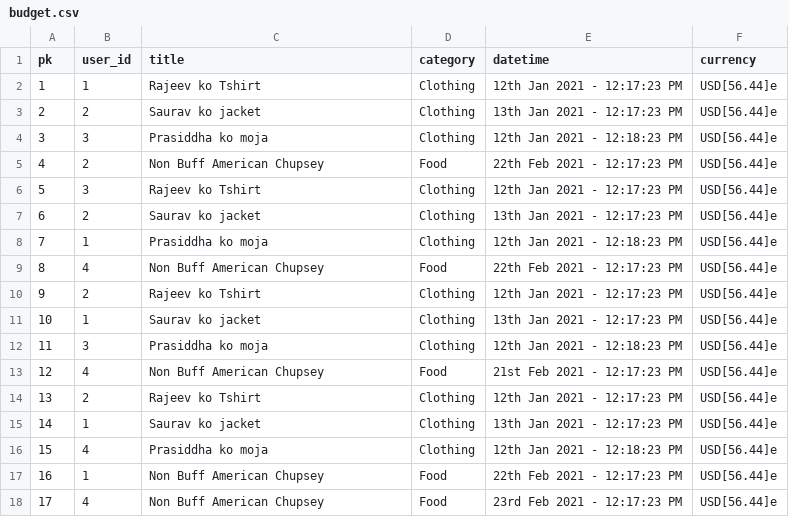
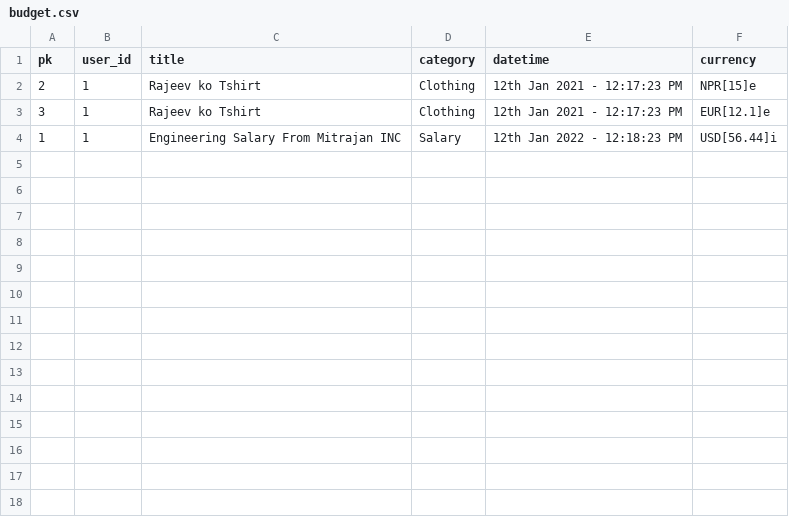
Before and after one commit to deskdemons/budgettracker, a CSV file: budget.csv, drawn as a sheet.

```diff
--- a/budget.csv
+++ b/budget.csv
@@ -1,18 +1,4 @@
 pk,user_id,title,category,datetime,currency
-1,1,Rajeev ko Tshirt,Clothing,12th Jan 2021 - 12:17:23 PM,USD[56.44]e
-2,2,Saurav ko jacket,Clothing,13th Jan 2021 - 12:17:23 PM,USD[56.44]e
-3,3,Prasiddha ko moja,Clothing,12th Jan 2021 - 12:18:23 PM,USD[56.44]e
-4,2,Non Buff American Chupsey,Food,22th Feb 2021 - 12:17:23 PM,USD[56.44]e
-5,3,Rajeev ko Tshirt,Clothing,12th Jan 2021 - 12:17:23 PM,USD[56.44]e
-6,2,Saurav ko jacket,Clothing,13th Jan 2021 - 12:17:23 PM,USD[56.44]e
-7,1,Prasiddha ko moja,Clothing,12th Jan 2021 - 12:18:23 PM,USD[56.44]e
-8,4,Non Buff American Chupsey,Food,22th Feb 2021 - 12:17:23 PM,USD[56.44]e
-9,2,Rajeev ko Tshirt,Clothing,12th Jan 2021 - 12:17:23 PM,USD[56.44]e
-10,1,Saurav ko jacket,Clothing,13th Jan 2021 - 12:17:23 PM,USD[56.44]e
-11,3,Prasiddha ko moja,Clothing,12th Jan 2021 - 12:18:23 PM,USD[56.44]e
-12,4,Non Buff American Chupsey,Food,21st Feb 2021 - 12:17:23 PM,USD[56.44]e
-13,2,Rajeev ko Tshirt,Clothing,12th Jan 2021 - 12:17:23 PM,USD[56.44]e
-14,1,Saurav ko jacket,Clothing,13th Jan 2021 - 12:17:23 PM,USD[56.44]e
-15,4,Prasiddha ko moja,Clothing,12th Jan 2021 - 12:18:23 PM,USD[56.44]e
-16,1,Non Buff American Chupsey,Food,22th Feb 2021 - 12:17:23 PM,USD[56.44]e
-17,4,Non Buff American Chupsey,Food,23rd Feb 2021 - 12:17:23 PM,USD[56.44]e
+2,1,Rajeev ko Tshirt,Clothing,12th Jan 2021 - 12:17:23 PM,NPR[15]e
+3,1,Rajeev ko Tshirt,Clothing,12th Jan 2021 - 12:17:23 PM,EUR[12.1]e
+1,1,Engineering Salary From Mitrajan INC,Salary,12th Jan 2022 - 12:18:23 PM,USD[56.44]i
```
Also changed, not shown: 1 other file.
